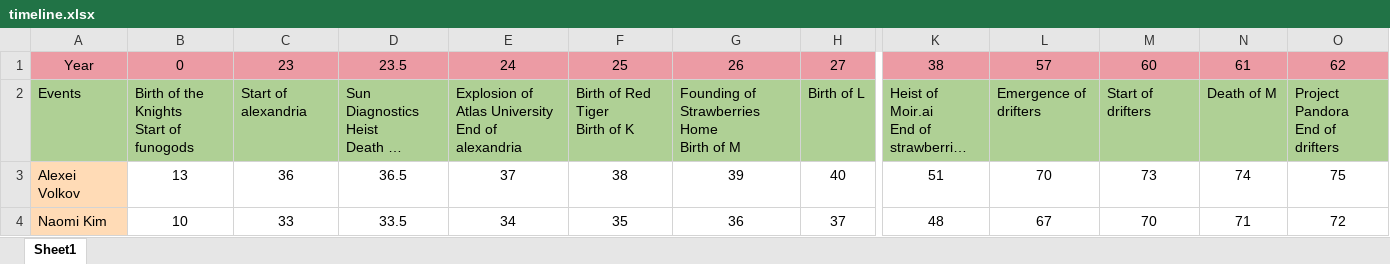
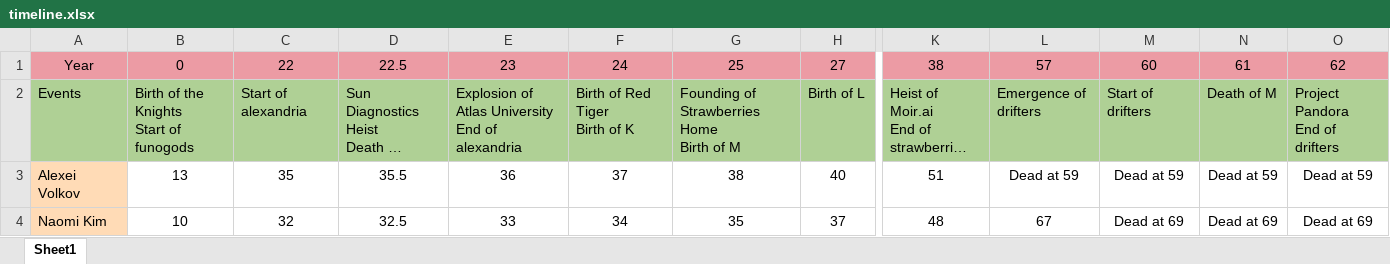
Before and after one commit to pwhb/parthenon, an Excel workbook: kindness-saga/extra/timeline.xlsx, sheet Sheet1, drawn as a sheet; only a part is shown, gaps mark what is left out; long unchanged cells end in …; values as stored, in another font and other column widths than the file's, no borders; the diff covers the shown part only; the diff names each change by its address in the sheet, - before the commit and + after, or states it on an @@ line.

```diff
--- a/kindness-saga/extra/timeline.xlsx (sheet Sheet1)
+++ b/kindness-saga/extra/timeline.xlsx (sheet Sheet1)
-C1: 23
+C1: 22
-D1: 23.5
+D1: 22.5
-E1: 24
+E1: 23
-F1: 25
+F1: 24
-G1: 26
+G1: 25
-C3: 36
+C3: 35
-D3: 36.5
+D3: 35.5
-E3: 37
+E3: 36
-F3: 38
+F3: 37
-G3: 39
+G3: 38
-L3: 70
+L3: Dead at 59
-M3: 73
+M3: Dead at 59
-N3: 74
+N3: Dead at 59
-O3: 75
+O3: Dead at 59
-C4: 33
+C4: 32
-D4: 33.5
+D4: 32.5
-E4: 34
+E4: 33
-F4: 35
+F4: 34
-G4: 36
+G4: 35
-M4: 70
+M4: Dead at 69
-N4: 71
+N4: Dead at 69
-O4: 72
+O4: Dead at 69
```
Also changed, not shown: 126 edited cells elsewhere in this sheet, 3 other files.
